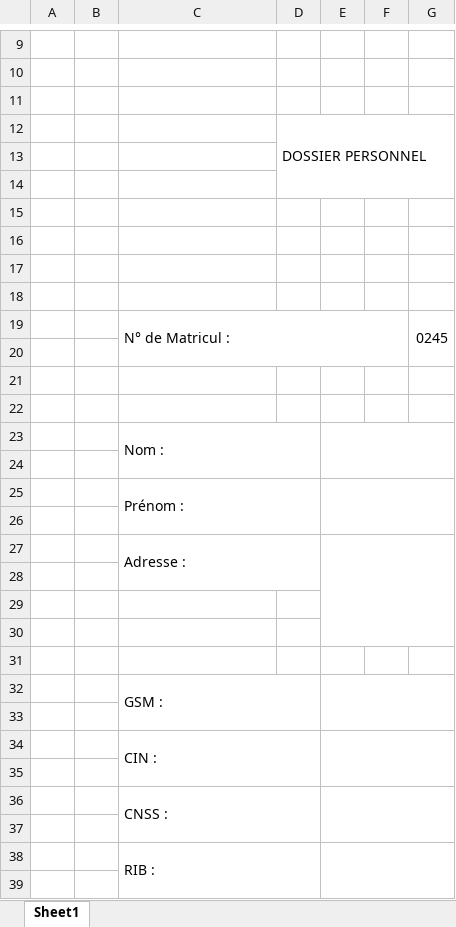
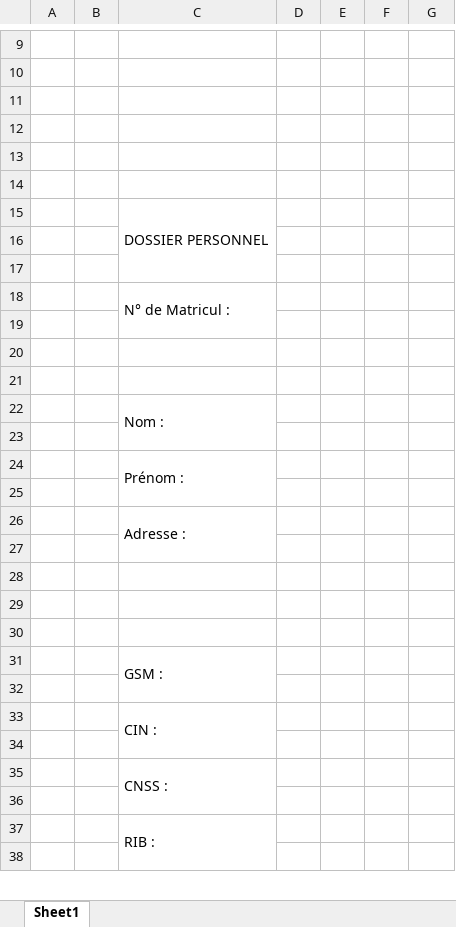
Before and after one commit to MLyousfi/ErsarServiceEmployer, an Excel workbook: ErsarSecuriteEmployers/Fiche.xlsx, sheet Sheet1, drawn as a sheet; only a part is shown, gaps mark what is left out; values as stored, in another font and other column widths than the file's, no cell formats; charts and pictures not drawn; removed rows and columns are numbered as before the commit, all else as after; the diff covers the shown part only; the diff names each change by its address in the sheet, - before the commit and + after, or states it on an @@ line.

```diff
--- a/ErsarSecuriteEmployers/Fiche.xlsx (sheet Sheet1)
+++ b/ErsarSecuriteEmployers/Fiche.xlsx (sheet Sheet1)
-row 12:  |  |  | DOSSIER PERSONNEL
+row 15:  |  | DOSSIER PERSONNEL
-C18: (empty)
+C18: N° de Matricul :
+C18:C19 merged
-row 19:  |  | N° de Matricul : |  |  |  | 0245
-C23:D24 merged
+C22:C23 merged
-E23:G24 merged
-C25:D26 merged
+C24:C25 merged
-E25:G26 merged
-C27:D28 merged
+C26:C27 merged
-E27:G30 merged
-C32:D33 merged
+C31:C32 merged
-E32:G33 merged
-C34:D35 merged
+C33:C34 merged
-E34:G35 merged
-C36:D37 merged
+C35:C36 merged
-E36:G37 merged
-C38:D39 merged
+C37:C38 merged
-E38:G39 merged
```
Also changed, not shown: merged cells elsewhere in this sheet, cell formats, charts or pictures, 4 other files.
